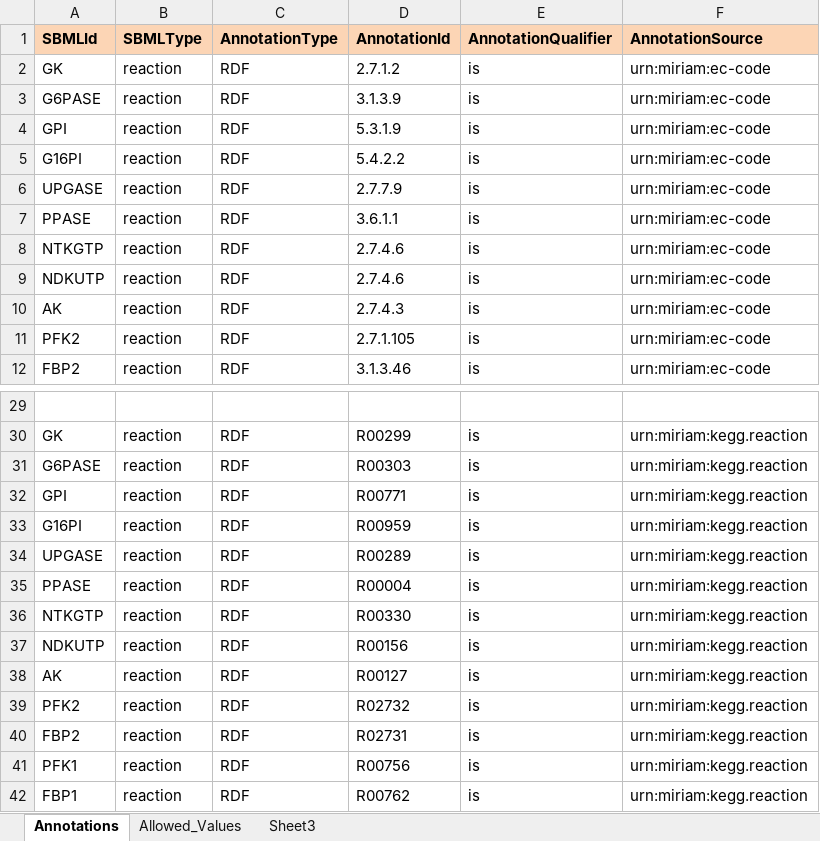
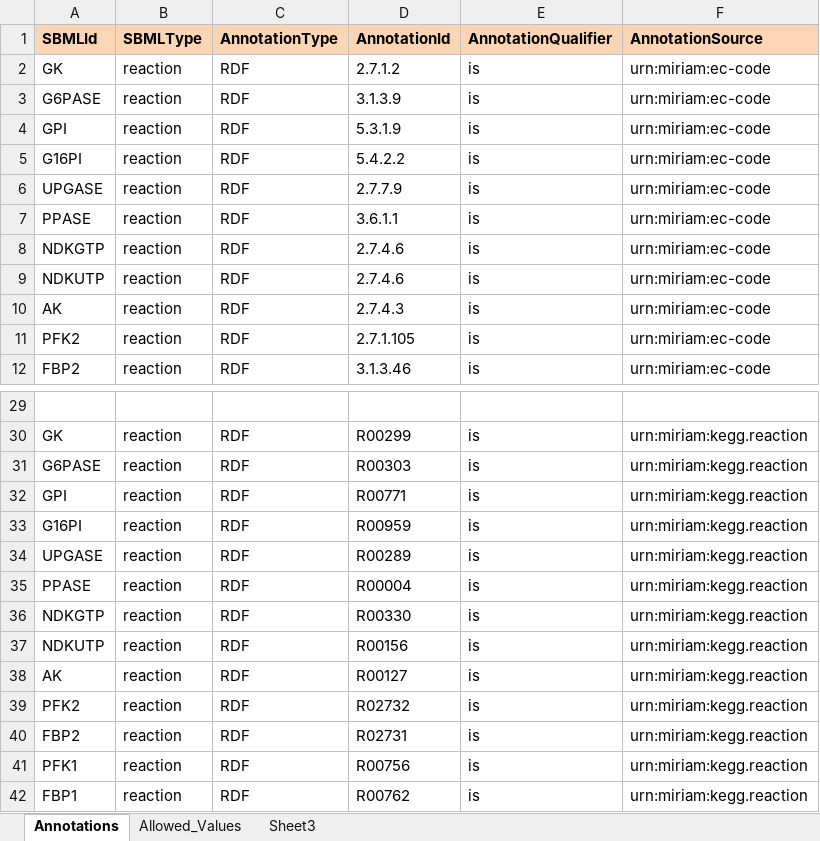
Before and after one commit to matthiaskoenig/glucose-model, an Excel workbook: sbml/annotations/Hepatic_Glucose_Model_Annotations.xlsx, sheet Annotations, drawn as a sheet; only a part is shown, gaps mark what is left out; values as stored, in another font and other column widths than the file's, no borders; the diff names each change by its address in the sheet, - before the commit and + after, or states it on an @@ line.

Commit message:
SBML reports generated for SBML validation

```diff
--- a/sbml/annotations/Hepatic_Glucose_Model_Annotations.xlsx (sheet Annotations)
+++ b/sbml/annotations/Hepatic_Glucose_Model_Annotations.xlsx (sheet Annotations)
-A8 (SBMLId): NTKGTP
+A8 (SBMLId): NDKGTP
-A36 (SBMLId): NTKGTP
+A36 (SBMLId): NDKGTP
```
Also changed, not shown: 8 other files.
